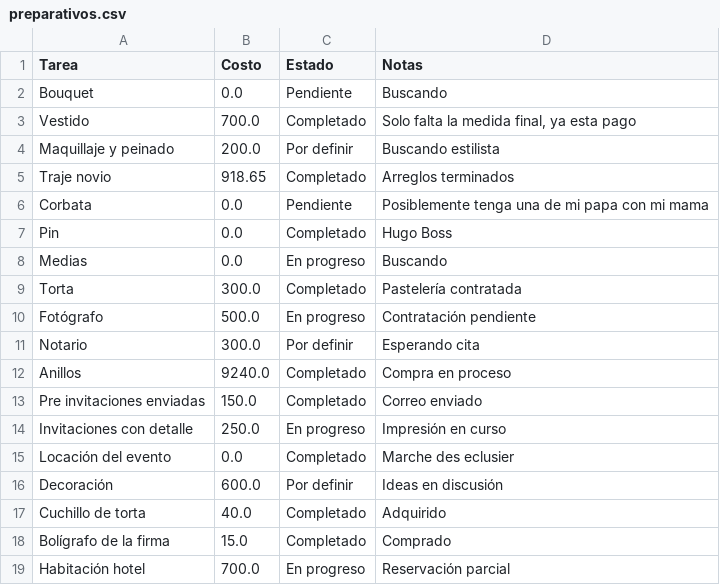
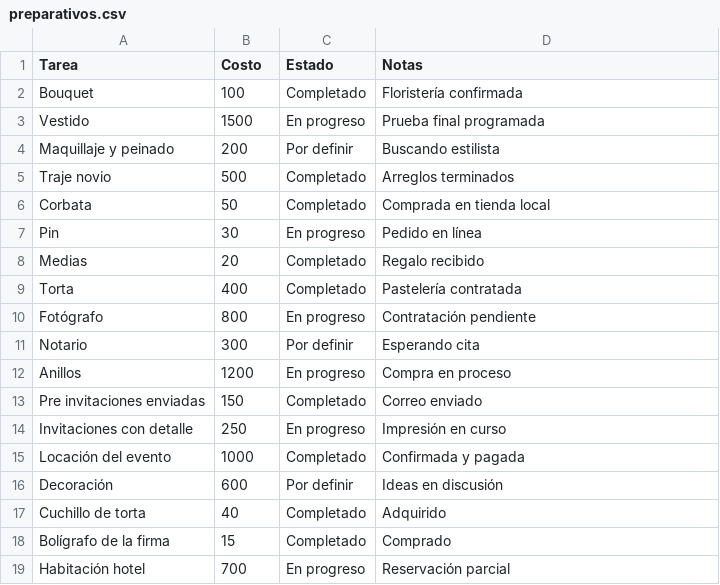
Before and after one commit to Ozzors/boda-app, a CSV file: preparativos.csv, drawn as a sheet.

Commit message:
Auto-guardado: cambios sincronizados

```diff
--- a/preparativos.csv
+++ b/preparativos.csv
@@ -1,19 +1,19 @@
 Tarea,Costo,Estado,Notas
-Bouquet,0.0,Pendiente,Buscando
-Vestido,700.0,Completado,"Solo falta la medida final, ya esta pago"
-Maquillaje y peinado,200.0,Por definir,Buscando estilista
-Traje novio,918.65,Completado,Arreglos terminados
-Corbata,0.0,Pendiente,Posiblemente tenga una de mi papa con mi mama
-Pin,0.0,Completado,Hugo Boss
-Medias,0.0,En progreso,Buscando
-Torta,300.0,Completado,Pastelería contratada
-Fotógrafo,500.0,En progreso,Contratación pendiente
-Notario,300.0,Por definir,Esperando cita
-Anillos,9240.0,Completado,Compra en proceso
-Pre invitaciones enviadas,150.0,Completado,Correo enviado
-Invitaciones con detalle,250.0,En progreso,Impresión en curso
-Locación del evento,0.0,Completado,Marche des eclusier
-Decoración,600.0,Por definir,Ideas en discusión
-Cuchillo de torta,40.0,Completado,Adquirido
-Bolígrafo de la firma,15.0,Completado,Comprado
-Habitación hotel,700.0,En progreso,Reservación parcial
+Bouquet,100,Completado,Floristería confirmada
+Vestido,1500,En progreso,Prueba final programada
+Maquillaje y peinado,200,Por definir,Buscando estilista
+Traje novio,500,Completado,Arreglos terminados
+Corbata,50,Completado,Comprada en tienda local
+Pin,30,En progreso,Pedido en línea
+Medias,20,Completado,Regalo recibido
+Torta,400,Completado,Pastelería contratada
+Fotógrafo,800,En progreso,Contratación pendiente
+Notario,300,Por definir,Esperando cita
+Anillos,1200,En progreso,Compra en proceso
+Pre invitaciones enviadas,150,Completado,Correo enviado
+Invitaciones con detalle,250,En progreso,Impresión en curso
+Locación del evento,1000,Completado,Confirmada y pagada
+Decoración,600,Por definir,Ideas en discusión
+Cuchillo de torta,40,Completado,Adquirido
+Bolígrafo de la firma,15,Completado,Comprado
+Habitación hotel,700,En progreso,Reservación parcial
```
